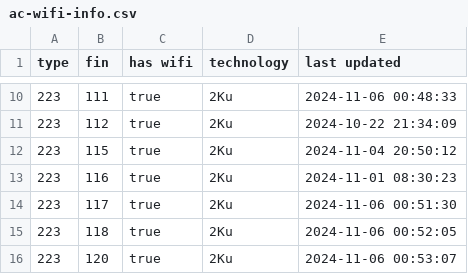
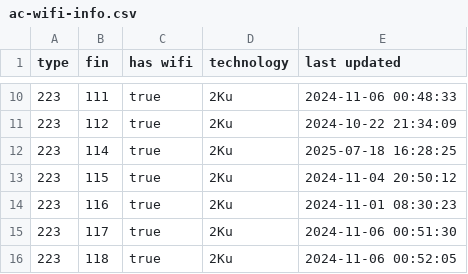
Before and after one commit to cowtool-llc/ac-wifi-info, a CSV file: ac-wifi-info.csv, drawn as a sheet; only a part is shown, gaps mark what is left out; the shorter side is filled out with more unchanged rows.

Commit message:
Update AC wifi information

```diff
--- a/ac-wifi-info.csv
+++ b/ac-wifi-info.csv
@@ -11,2 +11,3 @@ type,fin,has wifi,technology,last updated
 223,112,true,2Ku,2024-10-22 21:34:09
+223,114,true,2Ku,2025-07-18 16:28:25
 223,115,true,2Ku,2024-11-04 20:50:12
```
